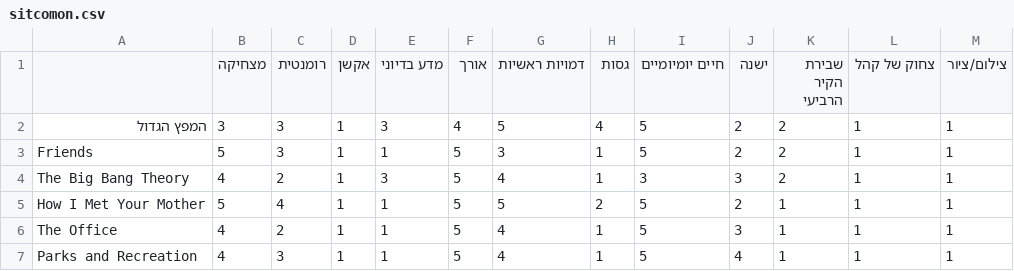
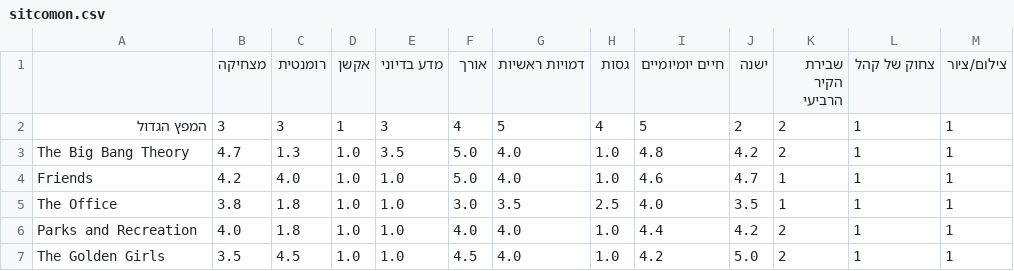
Before and after one commit to noamzuck/sitcom, a CSV file: docs/sitcomon.csv, drawn as a sheet.

Commit message:
Update sitcomon.csv

```diff
--- a/docs/sitcomon.csv
+++ b/docs/sitcomon.csv
@@ -2,6 +2,6 @@
 המפץ הגדול,3,3,1,3,4,5,4,5,2,2,1,1
-Friends,5,3,1,1,5,3,1,5,2,2,1,1
-The Big Bang Theory,4,2,1,3,5,4,1,3,3,2,1,1
-How I Met Your Mother,5,4,1,1,5,5,2,5,2,1,1,1
-The Office,4,2,1,1,5,4,1,5,3,1,1,1
-Parks and Recreation,4,3,1,1,5,4,1,5,4,1,1,1
+The Big Bang Theory,4.7,1.3,1.0,3.5,5.0,4.0,1.0,4.8,4.2,2,1,1
+Friends,4.2,4.0,1.0,1.0,5.0,4.0,1.0,4.6,4.7,1,1,1
+The Office,3.8,1.8,1.0,1.0,3.0,3.5,2.5,4.0,3.5,1,1,1
+Parks and Recreation,4.0,1.8,1.0,1.0,4.0,4.0,1.0,4.4,4.2,2,1,1
+The Golden Girls,3.5,4.5,1.0,1.0,4.5,4.0,1.0,4.2,5.0,2,1,1
```
